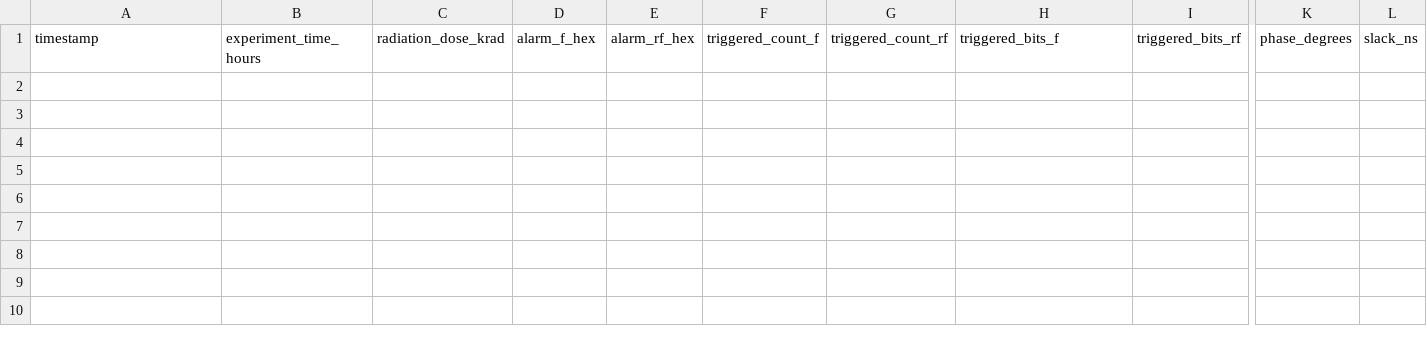
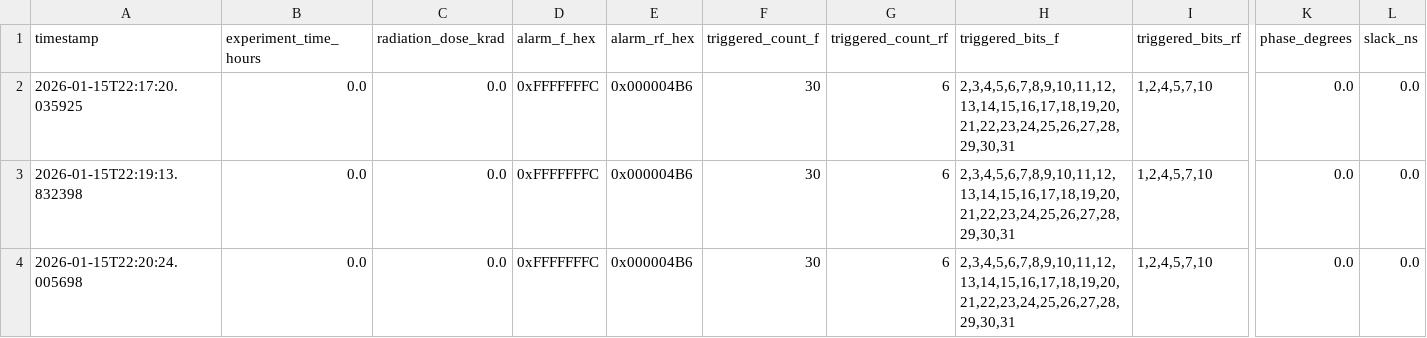
Before and after one commit to andre-vsgf/Aging-V2, a CSV file: aging_log.csv, drawn as a sheet; only a part is shown, gaps mark what is left out; rows hold the shown columns only; the diff names each change by its address in the sheet, - before the commit and + after, or states it on an @@ line.

```diff
--- a/aging_log.csv
+++ b/aging_log.csv
+row 2: 2026-01-15T22:17:20.035925 | 0.0 | 0.0 | 0xFFFFFFFC | 0x000004B6 | 30 | 6 | 2,3,4,5,6,7,8,9,10,11,12,13,14,15,16,17,18,19,20,21,22,23,24,25,26,27,28,29,30,31 | 1,2,4,5,7,10 | 0.0 | 0.0
+row 3: 2026-01-15T22:19:13.832398 | 0.0 | 0.0 | 0xFFFFFFFC | 0x000004B6 | 30 | 6 | 2,3,4,5,6,7,8,9,10,11,12,13,14,15,16,17,18,19,20,21,22,23,24,25,26,27,28,29,30,31 | 1,2,4,5,7,10 | 0.0 | 0.0
+row 4: 2026-01-15T22:20:24.005698 | 0.0 | 0.0 | 0xFFFFFFFC | 0x000004B6 | 30 | 6 | 2,3,4,5,6,7,8,9,10,11,12,13,14,15,16,17,18,19,20,21,22,23,24,25,26,27,28,29,30,31 | 1,2,4,5,7,10 | 0.0 | 0.0
```
Also changed, not shown: 7 other files.
